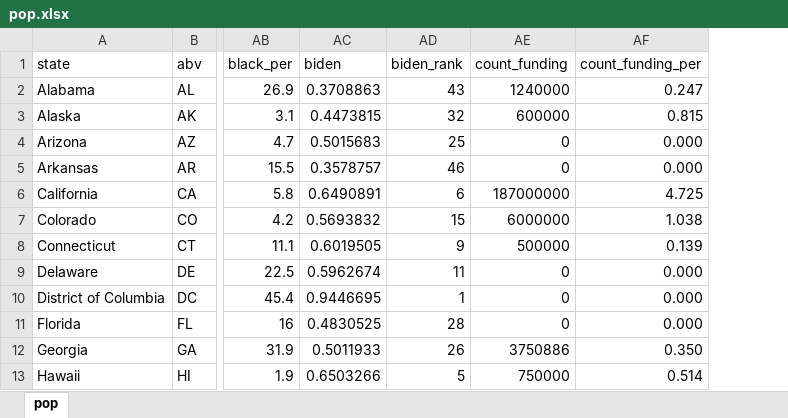
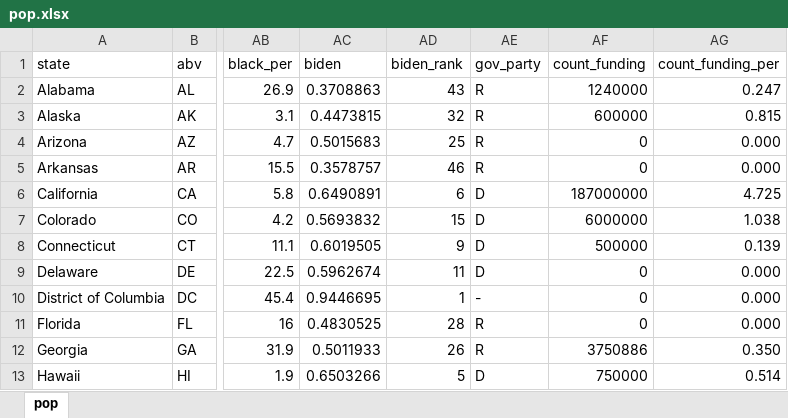
Before and after one commit to jcervas/R-Functions, an Excel workbook: apportion/pop.xlsx, sheet pop, drawn as a sheet; only a part is shown, gaps mark what is left out; values as stored, in another font and other column widths than the file's, no borders; the diff names each change by its address in the sheet, - before the commit and + after, or states it on an @@ line.

```diff
--- a/apportion/pop.xlsx (sheet pop)
+++ b/apportion/pop.xlsx (sheet pop)
+column AE (gov_party), rows 2-13: R | R | R | R | D | D | D | D | - | R | R | D
```
Also changed, not shown: formulas that keep their value, 1 other file.
